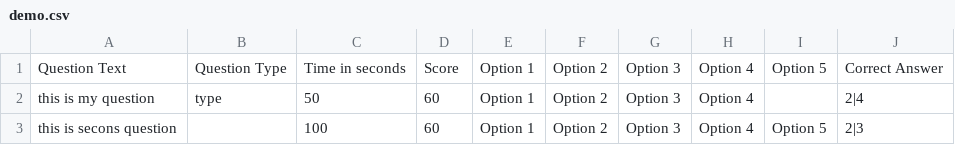
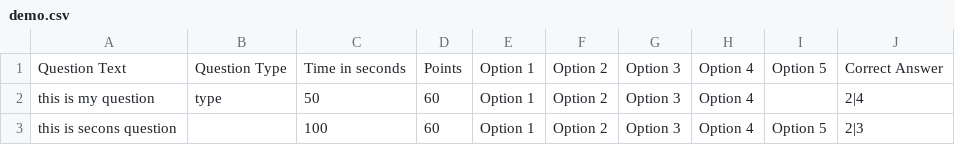
Before and after one commit to Improwised/jovVix, a CSV file: app/public/files/demo.csv, drawn as a sheet.

Commit message:
rank calculation for final scoreboard and scoreboard

```diff
--- a/app/public/files/demo.csv
+++ b/app/public/files/demo.csv
@@ -1,2 +1,2 @@
-Question Text,Question Type,Time in seconds,Score,Option 1,Option 2,Option 3,Option 4,Option 5,Correct Answer
+Question Text,Question Type,Time in seconds,Points,Option 1,Option 2,Option 3,Option 4,Option 5,Correct Answer
 this is my question,type,50,60,Option 1,Option 2,Option 3,Option 4,,2|4
```
Also changed, not shown: 16 other files.
